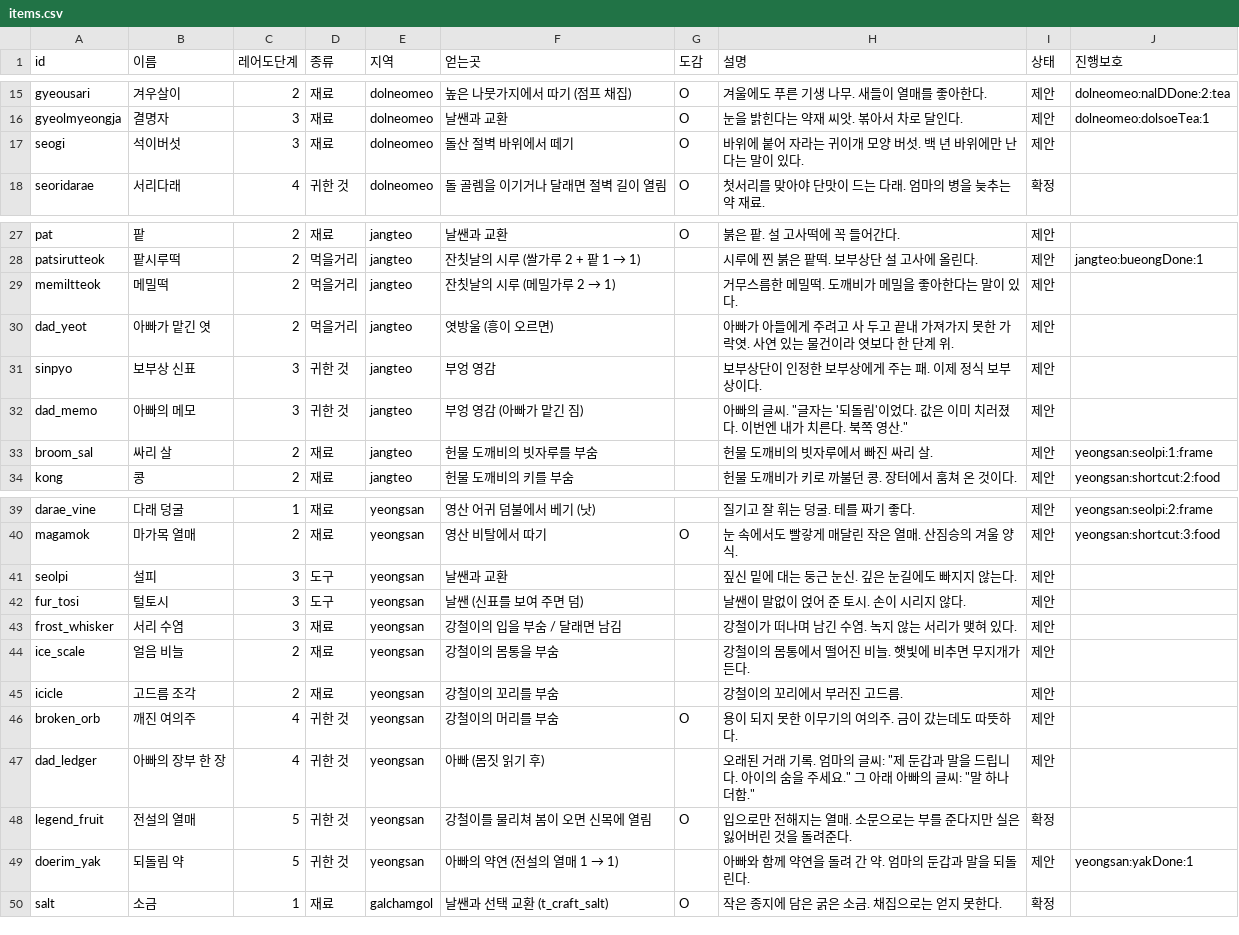
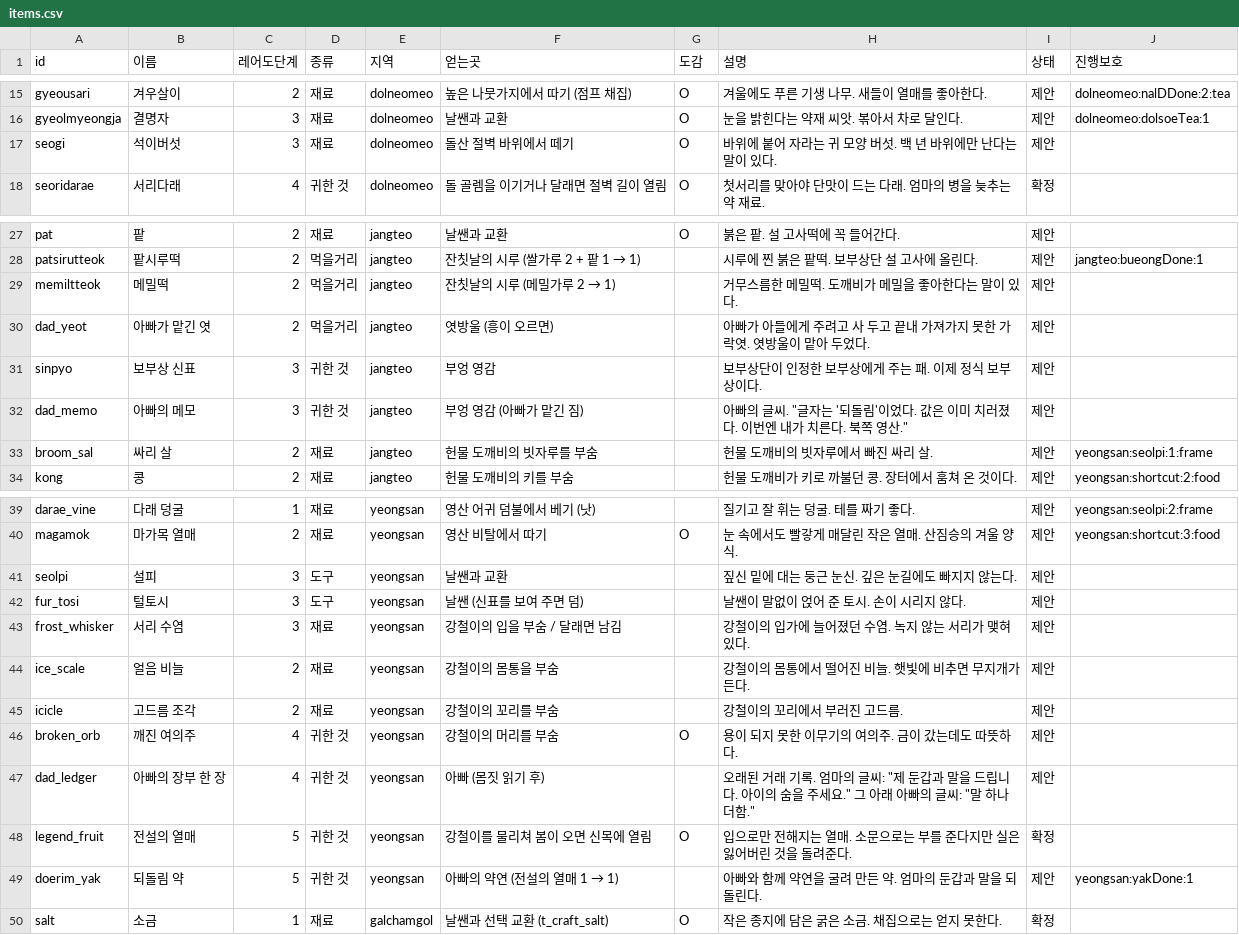
Before and after one commit to MATTTTJ/PACKOON, a CSV file: design/data/items.csv, drawn as a sheet; only a part is shown, gaps mark what is left out.

```diff
--- a/design/data/items.csv
+++ b/design/data/items.csv
@@ -16,3 +16,3 @@ gyeousari,겨우살이,2,재료,dolneomeo,높은 나뭇가지에서 따기 (점
 gyeolmyeongja,결명자,3,재료,dolneomeo,날쌘과 교환,O,눈을 밝힌다는 약재 씨앗. 볶아서 차로 달인다.,제안,dolneomeo:dolsoeTea:1
-seogi,석이버섯,3,재료,dolneomeo,돌산 절벽 바위에서 떼기,O,바위에 붙어 자라는 귀이개 모양 버섯. 백 년 바위에만 난다는 말이 있다.,제안,
+seogi,석이버섯,3,재료,dolneomeo,돌산 절벽 바위에서 떼기,O,바위에 붙어 자라는 귀 모양 버섯. 백 년 바위에만 난다는 말이 있다.,제안,
 seoridarae,서리다래,4,귀한 것,dolneomeo,돌 골렘을 이기거나 달래면 절벽 길이 열림,O,첫서리를 맞아야 단맛이 드는 다래. 엄마의 병을 늦추는 약 재료.,확정,
@@ -29,3 +29,3 @@ patsirutteok,팥시루떡,2,먹을거리,jangteo,잔칫날의 시루 (쌀가루
 memiltteok,메밀떡,2,먹을거리,jangteo,잔칫날의 시루 (메밀가루 2 → 1),,거무스름한 메밀떡. 도깨비가 메밀을 좋아한다는 말이 있다.,제안,
-dad_yeot,아빠가 맡긴 엿,2,먹을거리,jangteo,엿방울 (흥이 오르면),,아빠가 아들에게 주려고 사 두고 끝내 가져가지 못한 가락엿. 사연 있는 물건이라 엿보다 한 단계 위.,제안,
+dad_yeot,아빠가 맡긴 엿,2,먹을거리,jangteo,엿방울 (흥이 오르면),,아빠가 아들에게 주려고 사 두고 끝내 가져가지 못한 가락엿. 엿방울이 맡아 두었다.,제안,
 sinpyo,보부상 신표,3,귀한 것,jangteo,부엉 영감,,보부상단이 인정한 보부상에게 주는 패. 이제 정식 보부상이다.,제안,
@@ -42,3 +42,3 @@ seolpi,설피,3,도구,yeongsan,날쌘과 교환,,짚신 밑에 대는 둥근
 fur_tosi,털토시,3,도구,yeongsan,날쌘 (신표를 보여 주면 덤),,날쌘이 말없이 얹어 준 토시. 손이 시리지 않다.,제안,
-frost_whisker,서리 수염,3,재료,yeongsan,강철이의 입을 부숨 / 달래면 남김,,강철이가 떠나며 남긴 수염. 녹지 않는 서리가 맺혀 있다.,제안,
+frost_whisker,서리 수염,3,재료,yeongsan,강철이의 입을 부숨 / 달래면 남김,,강철이의 입가에 늘어졌던 수염. 녹지 않는 서리가 맺혀 있다.,제안,
 ice_scale,얼음 비늘,2,재료,yeongsan,강철이의 몸통을 부숨,,강철이의 몸통에서 떨어진 비늘. 햇빛에 비추면 무지개가 든다.,제안,
@@ -48,3 +48,3 @@ dad_ledger,아빠의 장부 한 장,4,귀한 것,yeongsan,아빠 (몸짓 읽기
 legend_fruit,전설의 열매,5,귀한 것,yeongsan,강철이를 물리쳐 봄이 오면 신목에 열림,O,입으로만 전해지는 열매. 소문으로는 부를 준다지만 실은 잃어버린 것을 돌려준다.,확정,
-doerim_yak,되돌림 약,5,귀한 것,yeongsan,아빠의 약연 (전설의 열매 1 → 1),,아빠와 함께 약연을 돌려 간 약. 엄마의 둔갑과 말을 되돌린다.,제안,yeongsan:yakDone:1
+doerim_yak,되돌림 약,5,귀한 것,yeongsan,아빠의 약연 (전설의 열매 1 → 1),,아빠와 함께 약연을 굴려 만든 약. 엄마의 둔갑과 말을 되돌린다.,제안,yeongsan:yakDone:1
 salt,소금,1,재료,galchamgol,날쌘과 선택 교환 (t_craft_salt),O,작은 종지에 담은 굵은 소금. 채집으로는 얻지 못한다.,확정,
```
Also changed, not shown: design/data/notebook.csv, 18 other files.
